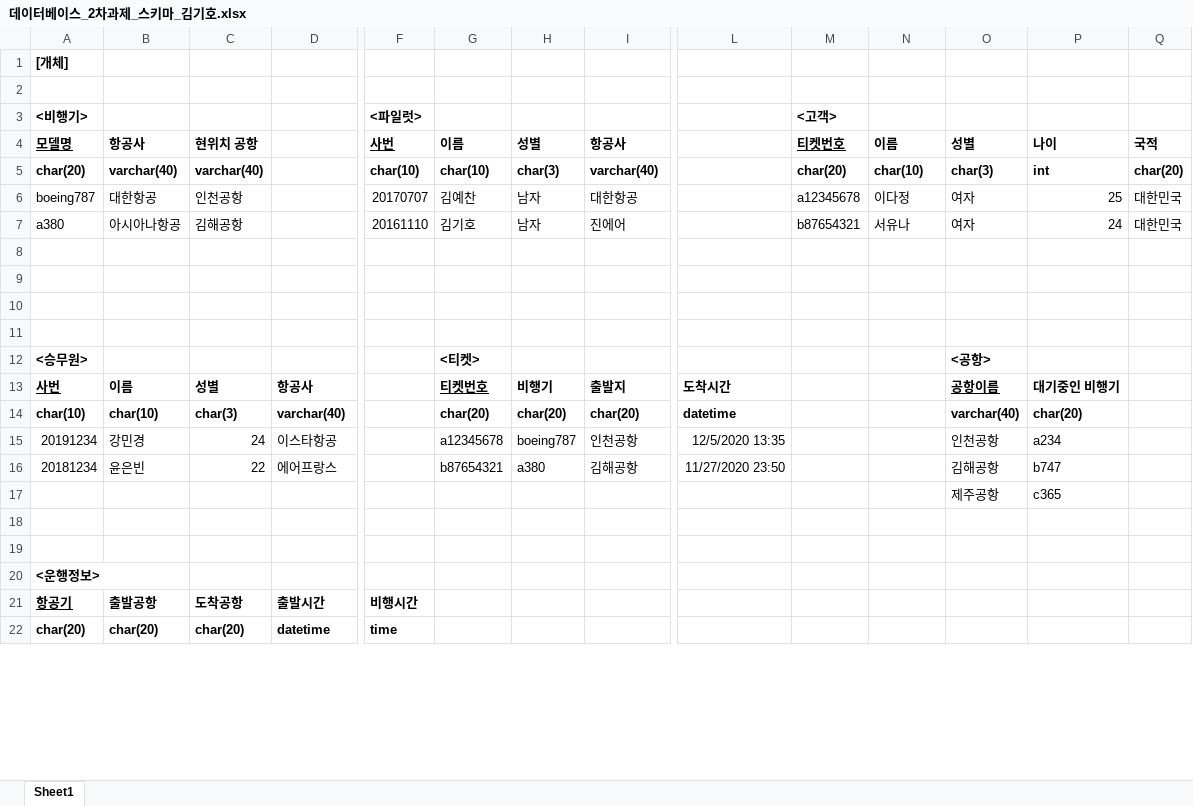
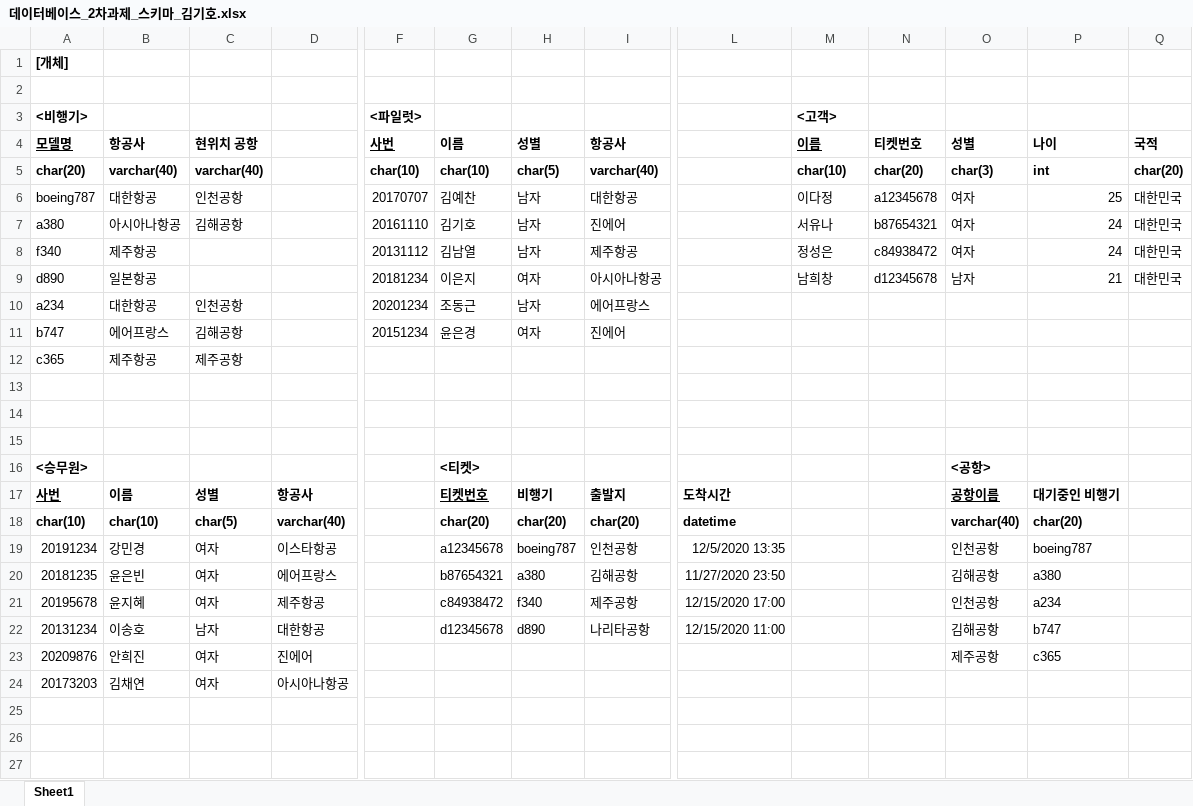
Before and after one commit to kiho7248/db202002, an Excel workbook: 데이터베이스_2차과제_스키마_김기호.xlsx, sheet Sheet1, drawn as a sheet; only a part is shown, gaps mark what is left out; the shorter side is filled out with more unchanged rows; values as stored, in another font and other column widths than the file's, no borders; addresses are those after the commit; rows hold the shown columns only; the diff covers the shown part only; the diff names each change by its address in the sheet, - before the commit and + after, or states it on an @@ line.

```diff
--- a/데이터베이스_2차과제_스키마_김기호.xlsx (sheet Sheet1)
+++ b/데이터베이스_2차과제_스키마_김기호.xlsx (sheet Sheet1)
-M4: 티켓번호
+M4: 이름
-N4: 이름
+N4: 티켓번호
-H5: char(3)
+H5: char(5)
-M5: char(20)
+M5: char(10)
-N5: char(10)
+N5: char(20)
-M6: a12345678
+M6: 이다정
-N6: 이다정
+N6: a12345678
-M7: b87654321
+M7: 서유나
-N7: 서유나
+N7: b87654321
-row 8: (empty)
+row 8: f340 | 제주항공 |  |  | 20131112 | 김남열 | 남자 | 제주항공 |  | 정성은 | c84938472 | 여자 | 24 | 대한민국
+row 9: d890 | 일본항공 |  |  | 20181234 | 이은지 | 여자 | 아시아나항공 |  | 남희창 | d12345678 | 남자 | 21 | 대한민국
+row 10: a234 | 대한항공 | 인천공항 |  | 20201234 | 조동근 | 남자 | 에어프랑스
+row 11: b747 | 에어프랑스 | 김해공항 |  | 20151234 | 윤은경 | 여자 | 진에어
+row 12: c365 | 제주항공 | 제주공항
-C18: char(3)
+C18: char(5)
-C19: 24
+C19: 여자
-P19: a234
+P19: boeing787
-A20: 20181234
+A20: 20181235
-C20: 22
+C20: 여자
-P20: b747
+P20: a380
+row 21: 20195678 | 윤지혜 | 여자 | 제주항공 |  | c84938472 | f340 | 제주공항 | 12/15/2020 17:00 |  |  | 인천공항 | a234
+row 22: 20131234 | 이송호 | 남자 | 대한항공 |  | d12345678 | d890 | 나리타공항 | 12/15/2020 11:00 |  |  | 김해공항 | b747
+row 23: 20209876 | 안희진 | 여자 | 진에어 |  |  |  |  |  |  |  | 제주공항 | c365
+row 24: 20173203 | 김채연 | 여자 | 아시아나항공
-row 25:  |  |  |  |  |  |  |  |  |  |  | 제주공항 | c365
+row 25: (empty)
```
Also changed, not shown: 11 added rows, 1 removed row and 21 edited cells elsewhere in this sheet, formulas that keep their value, 2 other files.
